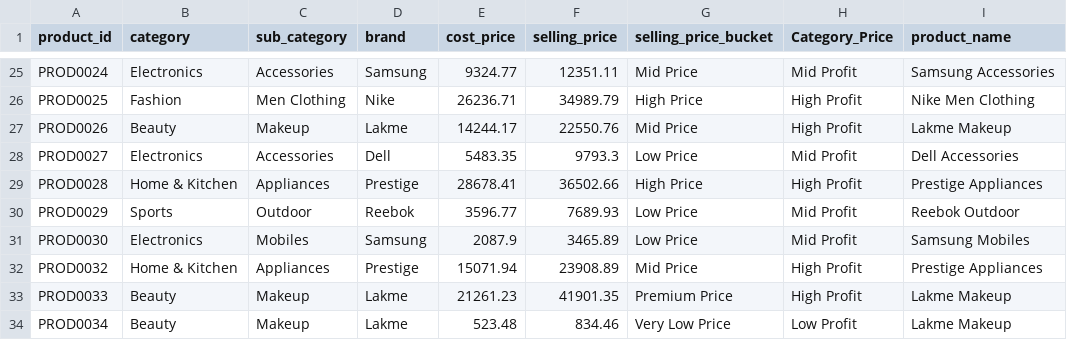
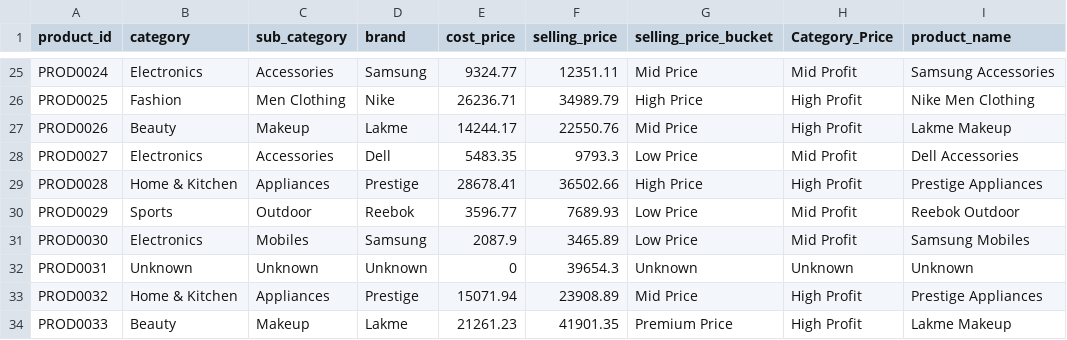
Before and after one commit to utkarshdhangar5/retail-sales-inventory-analytics, a CSV file: data/clean/dim_product_cleaned.csv, drawn as a sheet; only a part is shown, gaps mark what is left out; the shorter side is filled out with more unchanged rows; the diff names each change by its address in the sheet, - before the commit and + after, or states it on an @@ line.

Commit message:
added missing data in dim_product & dim_customer sheet

```diff
--- a/data/clean/dim_product_cleaned.csv
+++ b/data/clean/dim_product_cleaned.csv
+row 32: PROD0031 | Unknown | Unknown | Unknown | 0 | 39654.3 | Unknown | Unknown | Unknown
```
Also changed, not shown: data/clean/dim_customer_cleaned.csv, 3 other files.
